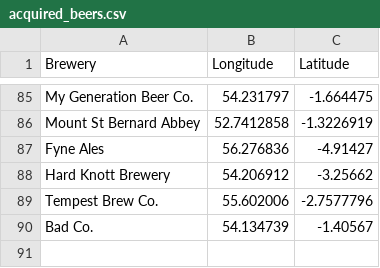
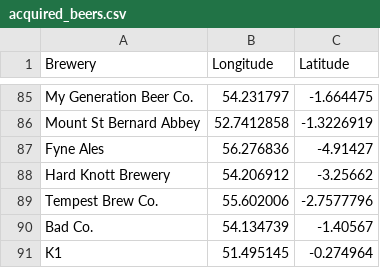
Before and after one commit to JoeBillingsley/JoeTheAverage.github.io, a CSV file: _data/acquired_beers.csv, drawn as a sheet; only a part is shown, gaps mark what is left out; the diff names each change by its address in the sheet, - before the commit and + after, or states it on an @@ line.

Commit message:
Update acquired_beers.csv

```diff
--- a/_data/acquired_beers.csv
+++ b/_data/acquired_beers.csv
+row 91: K1 | 51.495145 | -0.274964
```
